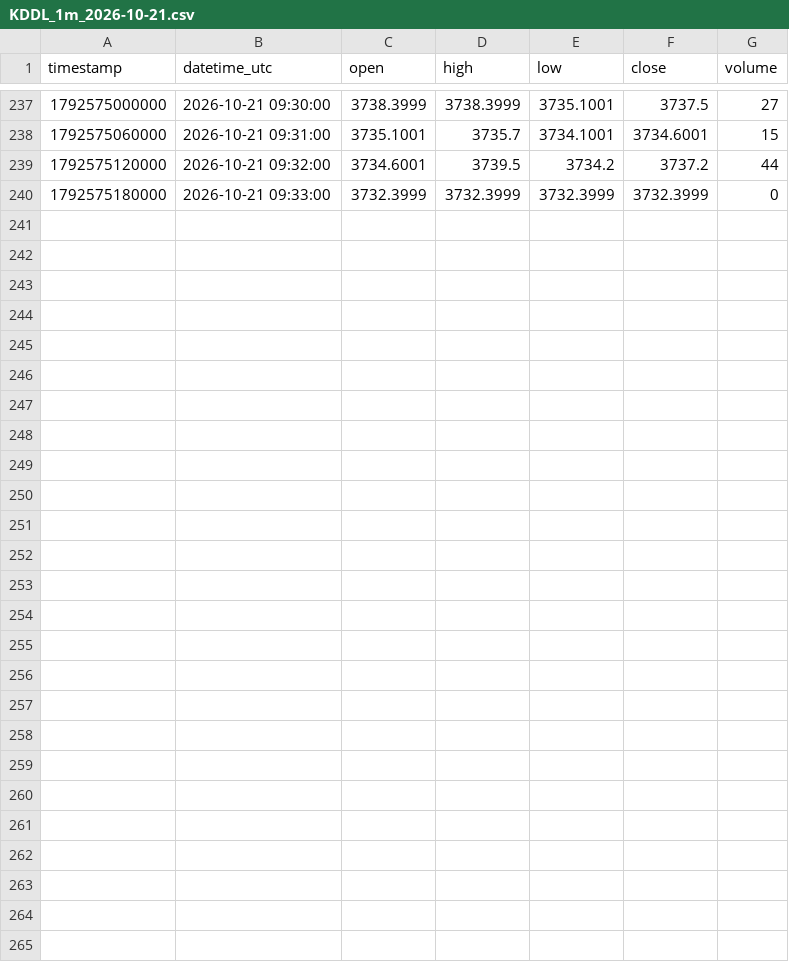
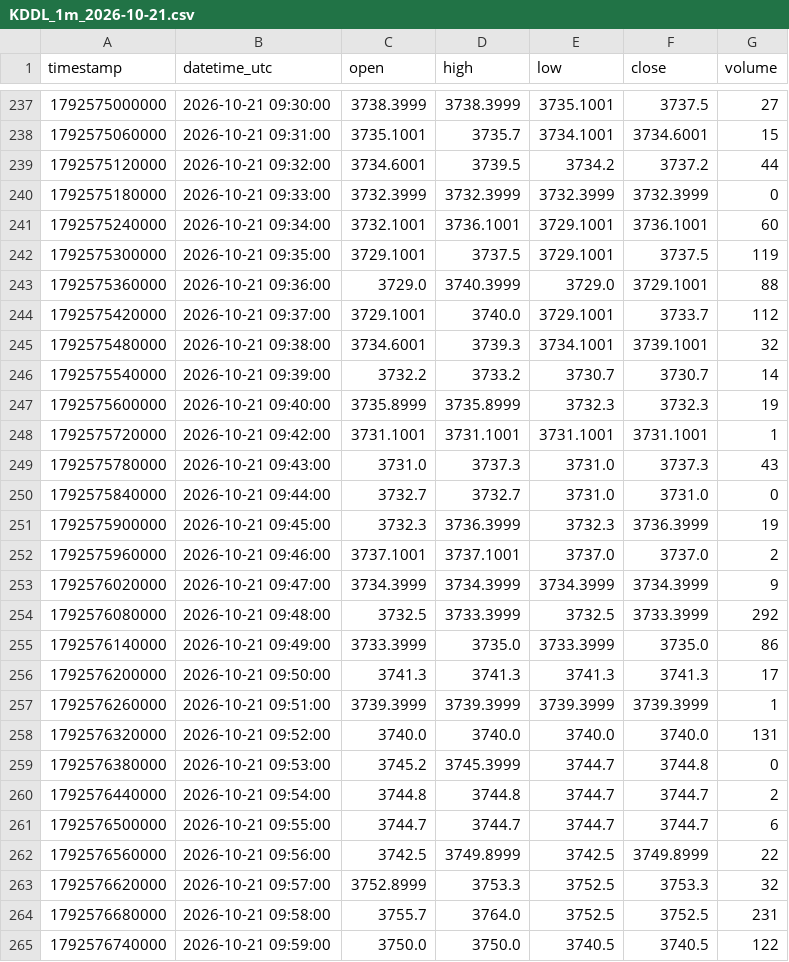
Before and after one commit to parshant65-lang/India-Stocks-1441-1470-Historical-Data, a CSV file: KDDL/1m/2026/10/KDDL_1m_2026-10-21.csv, drawn as a sheet; only a part is shown, gaps mark what is left out.

```diff
--- a/KDDL/1m/2026/10/KDDL_1m_2026-10-21.csv
+++ b/KDDL/1m/2026/10/KDDL_1m_2026-10-21.csv
@@ -240 +240,26 @@ timestamp,datetime_utc,open,high,low,close,volume
 1792575180000,2026-10-21 09:33:00,3732.3999,3732.3999,3732.3999,3732.3999,0
+1792575240000,2026-10-21 09:34:00,3732.1001,3736.1001,3729.1001,3736.1001,60
+1792575300000,2026-10-21 09:35:00,3729.1001,3737.5,3729.1001,3737.5,119
+1792575360000,2026-10-21 09:36:00,3729.0,3740.3999,3729.0,3729.1001,88
+1792575420000,2026-10-21 09:37:00,3729.1001,3740.0,3729.1001,3733.7,112
+1792575480000,2026-10-21 09:38:00,3734.6001,3739.3,3734.1001,3739.1001,32
+1792575540000,2026-10-21 09:39:00,3732.2,3733.2,3730.7,3730.7,14
+1792575600000,2026-10-21 09:40:00,3735.8999,3735.8999,3732.3,3732.3,19
+1792575720000,2026-10-21 09:42:00,3731.1001,3731.1001,3731.1001,3731.1001,1
+1792575780000,2026-10-21 09:43:00,3731.0,3737.3,3731.0,3737.3,43
+1792575840000,2026-10-21 09:44:00,3732.7,3732.7,3731.0,3731.0,0
+1792575900000,2026-10-21 09:45:00,3732.3,3736.3999,3732.3,3736.3999,19
+1792575960000,2026-10-21 09:46:00,3737.1001,3737.1001,3737.0,3737.0,2
+1792576020000,2026-10-21 09:47:00,3734.3999,3734.3999,3734.3999,3734.3999,9
+1792576080000,2026-10-21 09:48:00,3732.5,3733.3999,3732.5,3733.3999,292
+1792576140000,2026-10-21 09:49:00,3733.3999,3735.0,3733.3999,3735.0,86
+1792576200000,2026-10-21 09:50:00,3741.3,3741.3,3741.3,3741.3,17
+1792576260000,2026-10-21 09:51:00,3739.3999,3739.3999,3739.3999,3739.3999,1
+1792576320000,2026-10-21 09:52:00,3740.0,3740.0,3740.0,3740.0,131
+1792576380000,2026-10-21 09:53:00,3745.2,3745.3999,3744.7,3744.8,0
+1792576440000,2026-10-21 09:54:00,3744.8,3744.8,3744.7,3744.7,2
+1792576500000,2026-10-21 09:55:00,3744.7,3744.7,3744.7,3744.7,6
+1792576560000,2026-10-21 09:56:00,3742.5,3749.8999,3742.5,3749.8999,22
+1792576620000,2026-10-21 09:57:00,3752.8999,3753.3,3752.5,3753.3,32
+1792576680000,2026-10-21 09:58:00,3755.7,3764.0,3752.5,3752.5,231
+1792576740000,2026-10-21 09:59:00,3750.0,3750.0,3740.5,3740.5,122
```
Also changed, not shown: KENNAMET/1m/2026/10/KENNAMET_1m_2026-10-21.csv, KERNEX/1m/2026/10/KERNEX_1m_2026-10-21.csv, 26 other files.
